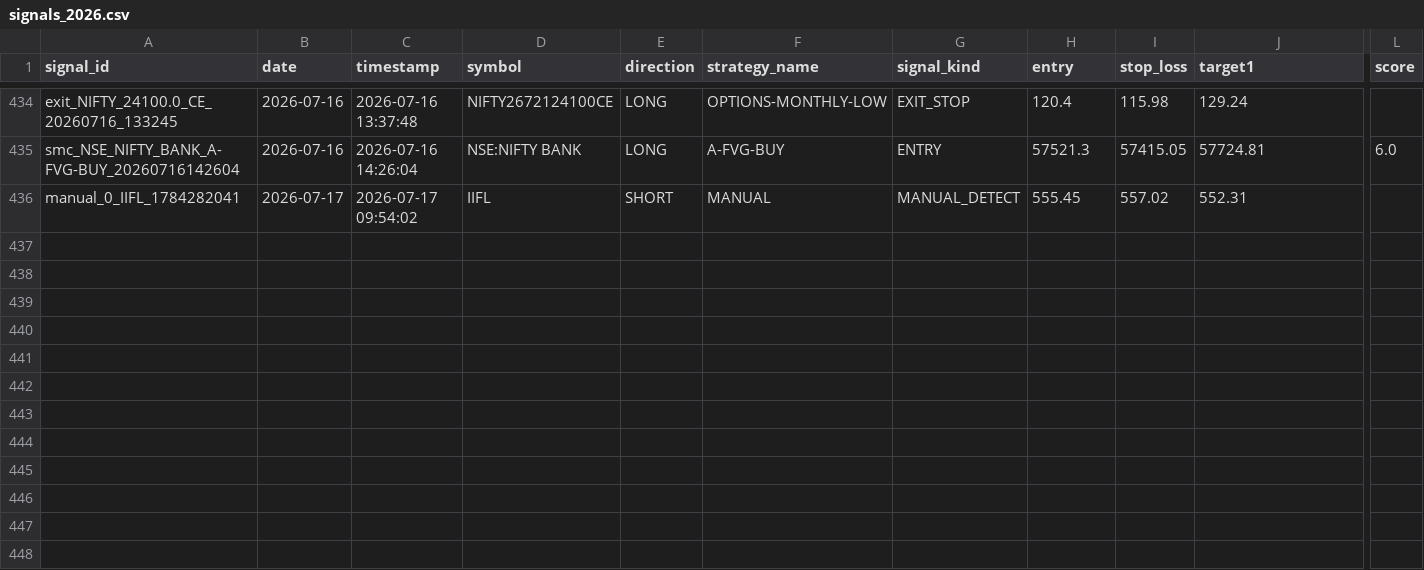
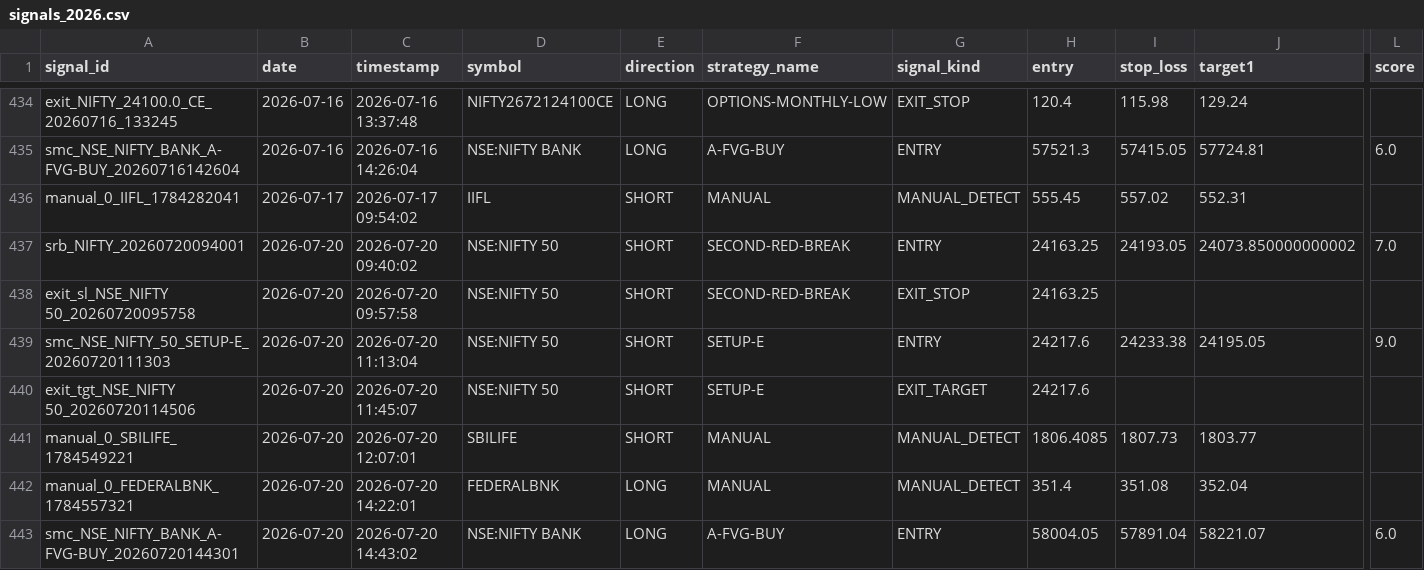
Before and after one commit to Gauravsingh257/stocks-with-gaurav, a CSV file: signal_history/signals_2026.csv, drawn as a sheet; only a part is shown, gaps mark what is left out; rows hold the shown columns only; the diff names each change by its address in the sheet, - before the commit and + after, or states it on an @@ line.

```diff
--- a/signal_history/signals_2026.csv
+++ b/signal_history/signals_2026.csv
+row 437: srb_NIFTY_20260720094001 | 2026-07-20 | 2026-07-20 09:40:02 | NSE:NIFTY 50 | SHORT | SECOND-RED-BREAK | ENTRY | 24163.25 | 24193.05 | 24073.850000000002 | 7.0
+row 438: exit_sl_NSE_NIFTY 50_20260720095758 | 2026-07-20 | 2026-07-20 09:57:58 | NSE:NIFTY 50 | SHORT | SECOND-RED-BREAK | EXIT_STOP | 24163.25
+row 439: smc_NSE_NIFTY_50_SETUP-E_20260720111303 | 2026-07-20 | 2026-07-20 11:13:04 | NSE:NIFTY 50 | SHORT | SETUP-E | ENTRY | 24217.6 | 24233.38 | 24195.05 | 9.0
+row 440: exit_tgt_NSE_NIFTY 50_20260720114506 | 2026-07-20 | 2026-07-20 11:45:07 | NSE:NIFTY 50 | SHORT | SETUP-E | EXIT_TARGET | 24217.6
+row 441: manual_0_SBILIFE_1784549221 | 2026-07-20 | 2026-07-20 12:07:01 | SBILIFE | SHORT | MANUAL | MANUAL_DETECT | 1806.4085 | 1807.73 | 1803.77
+row 442: manual_0_FEDERALBNK_1784557321 | 2026-07-20 | 2026-07-20 14:22:01 | FEDERALBNK | LONG | MANUAL | MANUAL_DETECT | 351.4 | 351.08 | 352.04
+row 443: smc_NSE_NIFTY_BANK_A-FVG-BUY_20260720144301 | 2026-07-20 | 2026-07-20 14:43:02 | NSE:NIFTY BANK | LONG | A-FVG-BUY | ENTRY | 58004.05 | 57891.04 | 58221.07 | 6.0
```
